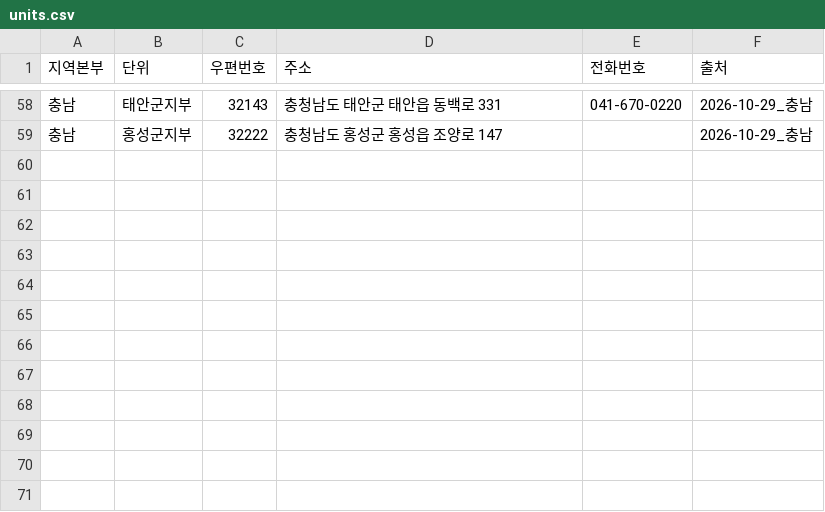
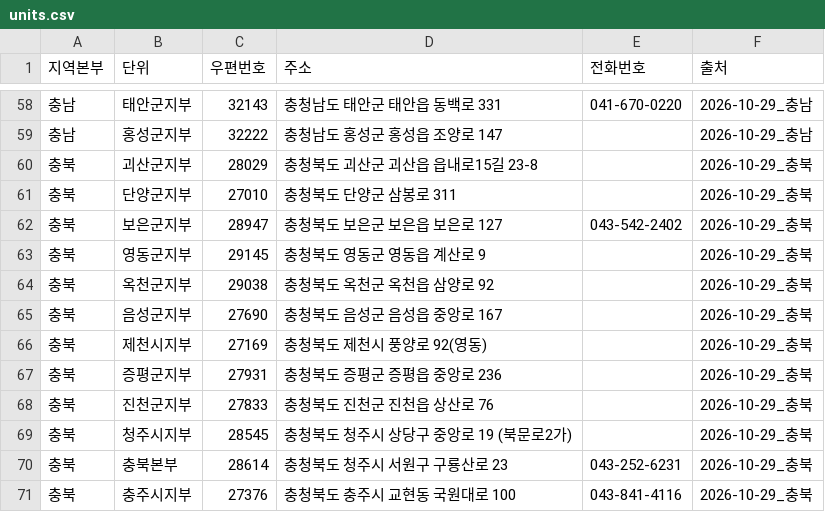
Before and after one commit to Planet-Seeker/nh_coop_information, a CSV file: docs/data/meta/units.csv, drawn as a sheet; only a part is shown, gaps mark what is left out.

```diff
--- a/docs/data/meta/units.csv
+++ b/docs/data/meta/units.csv
@@ -59 +59,13 @@
 충남,홍성군지부,32222,충청남도 홍성군 홍성읍 조양로 147,,2026-10-29_충남
+충북,괴산군지부,28029,충청북도 괴산군 괴산읍 읍내로15길 23-8,,2026-10-29_충북
+충북,단양군지부,27010,충청북도 단양군 삼봉로 311,,2026-10-29_충북
+충북,보은군지부,28947,충청북도 보은군 보은읍 보은로 127,043-542-2402,2026-10-29_충북
+충북,영동군지부,29145,충청북도 영동군 영동읍 계산로 9,,2026-10-29_충북
+충북,옥천군지부,29038,충청북도 옥천군 옥천읍 삼양로 92,,2026-10-29_충북
+충북,음성군지부,27690,충청북도 음성군 음성읍 중앙로 167,,2026-10-29_충북
+충북,제천시지부,27169,충청북도 제천시 풍양로 92(영동),,2026-10-29_충북
+충북,증평군지부,27931,충청북도 증평군 증평읍 중앙로 236,,2026-10-29_충북
+충북,진천군지부,27833,충청북도 진천군 진천읍 상산로 76,,2026-10-29_충북
+충북,청주시지부,28545,충청북도 청주시 상당구 중앙로 19 (북문로2가),,2026-10-29_충북
+충북,충북본부,28614,충청북도 청주시 서원구 구룡산로 23,043-252-6231,2026-10-29_충북
+충북,충주시지부,27376,충청북도 충주시 교현동 국원대로 100,043-841-4116,2026-10-29_충북
```
Also changed, not shown: 4 other files.
